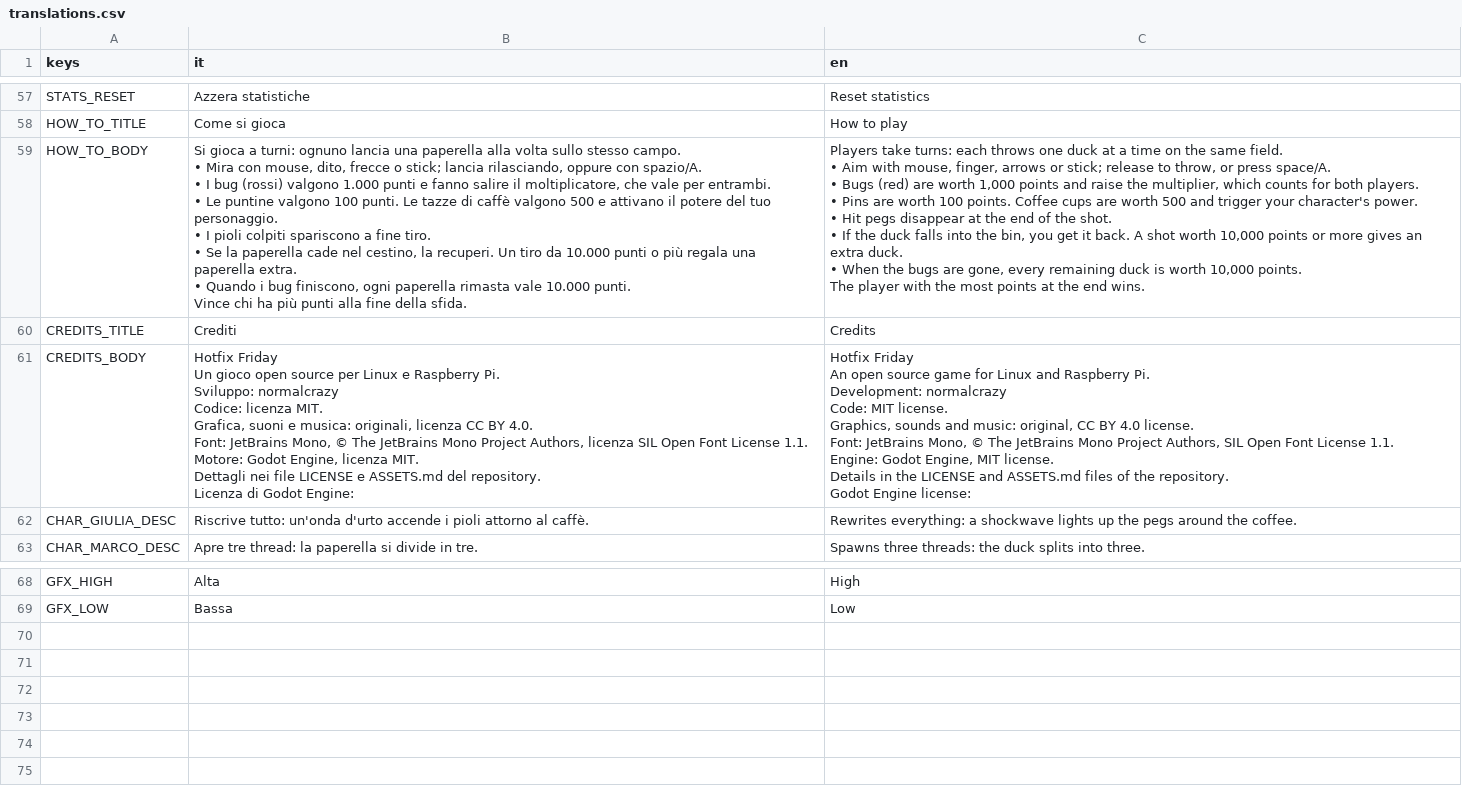
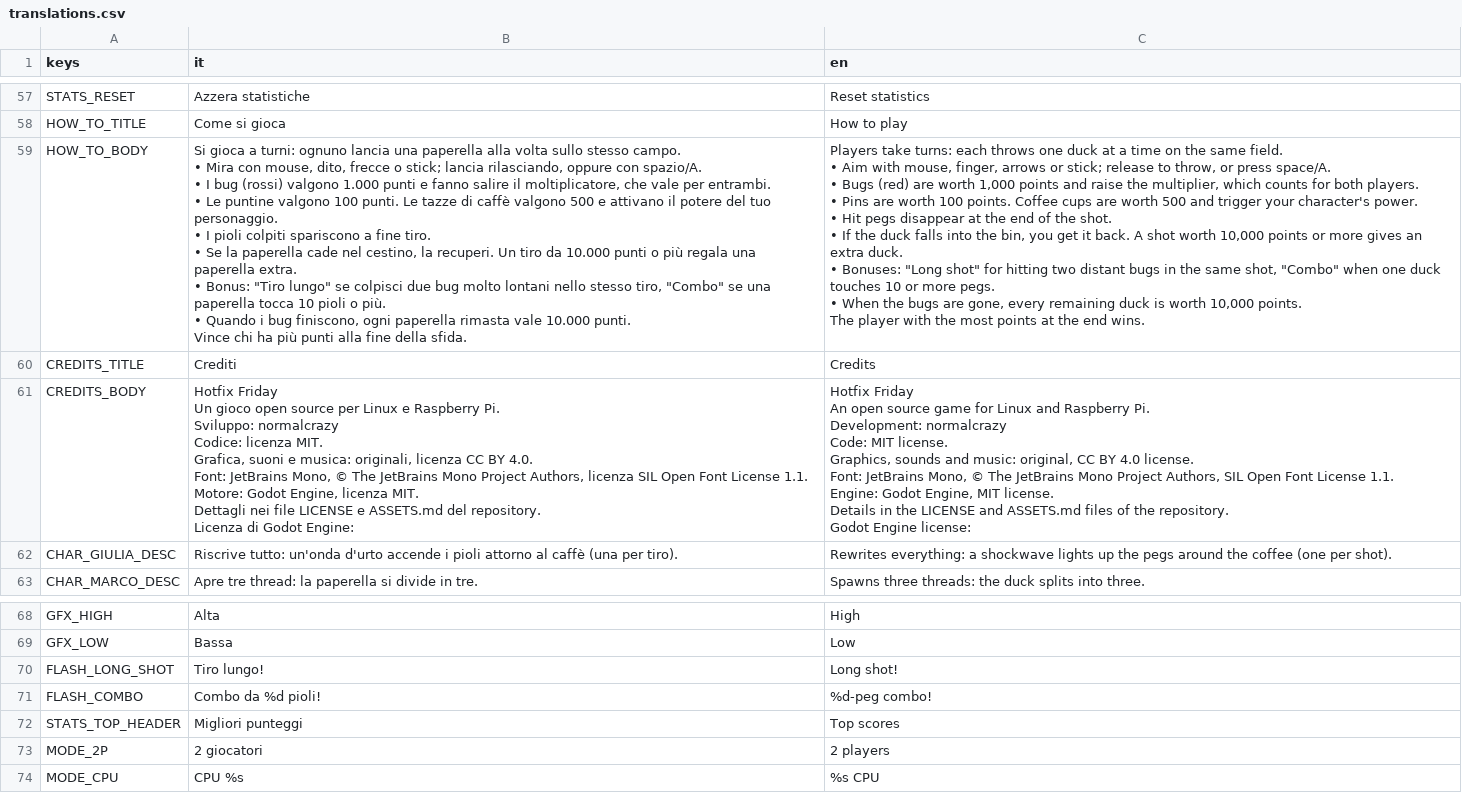
Before and after one commit to NormalCrazy000/pg_raspberry, a CSV file: locale/translations.csv, drawn as a sheet; only a part is shown, gaps mark what is left out.

```diff
--- a/locale/translations.csv
+++ b/locale/translations.csv
@@ -60,21 +60,23 @@ STATS_RESET,Azzera statistiche,Reset statistics
 HOW_TO_TITLE,Come si gioca,How to play
-HOW_TO_BODY,"Si gioca a turni: ognuno lancia una paperella alla volta sullo stesso campo.
-
-• Mira con mouse, dito, frecce o stick; lancia rilasciando, oppure con spazio/A.
-• I bug (rossi) valgono 1.000 punti e fanno salire il moltiplicatore, che vale per entrambi.
-• Le puntine valgono 100 punti. Le tazze di caffè valgono 500 e attivano il potere del tuo personaggio.
-• I pioli colpiti spariscono a fine tiro.
-• Se la paperella cade nel cestino, la recuperi. Un tiro da 10.000 punti o più regala una paperella extra.
-• Quando i bug finiscono, ogni paperella rimasta vale 10.000 punti.
-
-Vince chi ha più punti alla fine della sfida.","Players take turns: each throws one duck at a time on the same field.
-
-• Aim with mouse, finger, arrows or stick; release to throw, or press space/A.
-• Bugs (red) are worth 1,000 points and raise the multiplier, which counts for both players.
-• Pins are worth 100 points. Coffee cups are worth 500 and trigger your character's power.
-• Hit pegs disappear at the end of the shot.
-• If the duck falls into the bin, you get it back. A shot worth 10,000 points or more gives an extra duck.
-• When the bugs are gone, every remaining duck is worth 10,000 points.
-
-The player with the most points at the end wins."
+HOW_TO_BODY,"Si gioca a turni: ognuno lancia una paperella alla volta sullo stesso campo.
+
+• Mira con mouse, dito, frecce o stick; lancia rilasciando, oppure con spazio/A.
+• I bug (rossi) valgono 1.000 punti e fanno salire il moltiplicatore, che vale per entrambi.
+• Le puntine valgono 100 punti. Le tazze di caffè valgono 500 e attivano il potere del tuo personaggio.
+• I pioli colpiti spariscono a fine tiro.
+• Se la paperella cade nel cestino, la recuperi. Un tiro da 10.000 punti o più regala una paperella extra.
+• Bonus: ""Tiro lungo"" se colpisci due bug molto lontani nello stesso tiro, ""Combo"" se una paperella tocca 10 pioli o più.
+• Quando i bug finiscono, ogni paperella rimasta vale 10.000 punti.
+
+Vince chi ha più punti alla fine della sfida.","Players take turns: each throws one duck at a time on the same field.
+
+• Aim with mouse, finger, arrows or stick; release to throw, or press space/A.
+• Bugs (red) are worth 1,000 points and raise the multiplier, which counts for both players.
+• Pins are worth 100 points. Coffee cups are worth 500 and trigger your character's power.
+• Hit pegs disappear at the end of the shot.
+• If the duck falls into the bin, you get it back. A shot worth 10,000 points or more gives an extra duck.
+• Bonuses: ""Long shot"" for hitting two distant bugs in the same shot, ""Combo"" when one duck touches 10 or more pegs.
+• When the bugs are gone, every remaining duck is worth 10,000 points.
+
+The player with the most points at the end wins."
 CREDITS_TITLE,Crediti,Credits
@@ -103,3 +105,3 @@ Details in the LICENSE and ASSETS.md files of the repository.
 Godot Engine license:"
-CHAR_GIULIA_DESC,Riscrive tutto: un'onda d'urto accende i pioli attorno al caffè.,Rewrites everything: a shockwave lights up the pegs around the coffee.
+CHAR_GIULIA_DESC,Riscrive tutto: un'onda d'urto accende i pioli attorno al caffè (una per tiro).,Rewrites everything: a shockwave lights up the pegs around the coffee (one per shot).
 CHAR_MARCO_DESC,Apre tre thread: la paperella si divide in tre.,Spawns three threads: the duck splits into three.
@@ -111 +113,6 @@ GFX_HIGH,Alta,High
 GFX_LOW,Bassa,Low
+FLASH_LONG_SHOT,Tiro lungo!,Long shot!
+FLASH_COMBO,Combo da %d pioli!,%d-peg combo!
+STATS_TOP_HEADER,Migliori punteggi,Top scores
+MODE_2P,2 giocatori,2 players
+MODE_CPU,CPU %s,%s CPU
```
Also changed, not shown: 22 other files.
